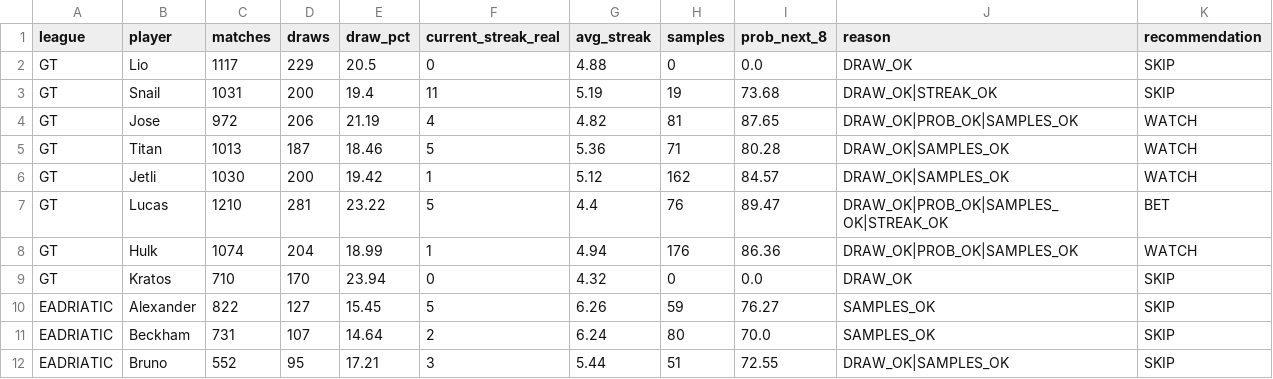
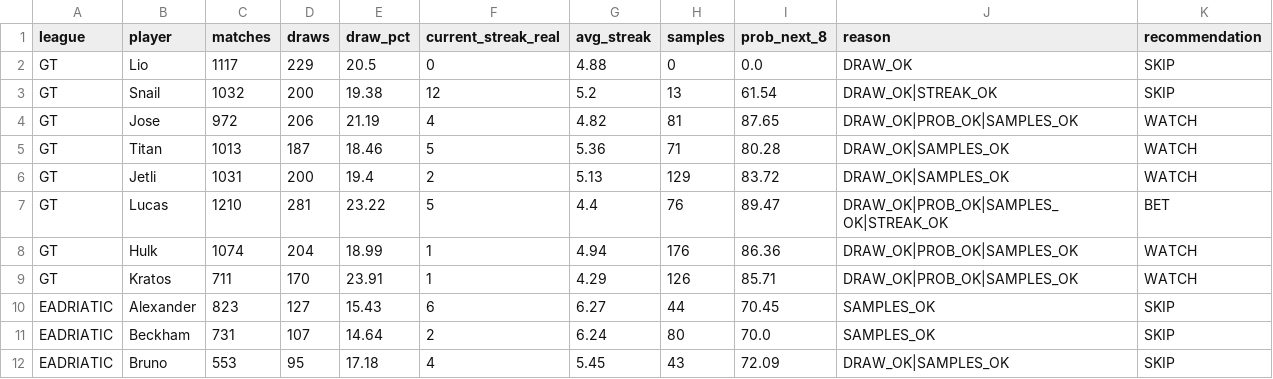
Before and after one commit to dgonzalez13/esports-tracker-full, a CSV file: opportunity_input.csv, drawn as a sheet; only a part is shown; the diff covers the shown part only.

```diff
--- a/opportunity_input.csv
+++ b/opportunity_input.csv
@@ -2,11 +2,11 @@ league,player,matches,draws,draw_pct,current_streak_real,avg_streak,samples,prob
 GT,Lio,1117,229,20.5,0,4.88,0,0.0,DRAW_OK,SKIP
-GT,Snail,1031,200,19.4,11,5.19,19,73.68,DRAW_OK|STREAK_OK,SKIP
+GT,Snail,1032,200,19.38,12,5.2,13,61.54,DRAW_OK|STREAK_OK,SKIP
 GT,Jose,972,206,21.19,4,4.82,81,87.65,DRAW_OK|PROB_OK|SAMPLES_OK,WATCH
 GT,Titan,1013,187,18.46,5,5.36,71,80.28,DRAW_OK|SAMPLES_OK,WATCH
-GT,Jetli,1030,200,19.42,1,5.12,162,84.57,DRAW_OK|SAMPLES_OK,WATCH
+GT,Jetli,1031,200,19.4,2,5.13,129,83.72,DRAW_OK|SAMPLES_OK,WATCH
 GT,Lucas,1210,281,23.22,5,4.4,76,89.47,DRAW_OK|PROB_OK|SAMPLES_OK|STREAK_OK,BET
 GT,Hulk,1074,204,18.99,1,4.94,176,86.36,DRAW_OK|PROB_OK|SAMPLES_OK,WATCH
-GT,Kratos,710,170,23.94,0,4.32,0,0.0,DRAW_OK,SKIP
-EADRIATIC,Alexander,822,127,15.45,5,6.26,59,76.27,SAMPLES_OK,SKIP
+GT,Kratos,711,170,23.91,1,4.29,126,85.71,DRAW_OK|PROB_OK|SAMPLES_OK,WATCH
+EADRIATIC,Alexander,823,127,15.43,6,6.27,44,70.45,SAMPLES_OK,SKIP
 EADRIATIC,Beckham,731,107,14.64,2,6.24,80,70.0,SAMPLES_OK,SKIP
-EADRIATIC,Bruno,552,95,17.21,3,5.44,51,72.55,DRAW_OK|SAMPLES_OK,SKIP
+EADRIATIC,Bruno,553,95,17.18,4,5.45,43,72.09,DRAW_OK|SAMPLES_OK,SKIP
```
Also changed, not shown: 31 edited cells elsewhere in this file, 3 other files.
